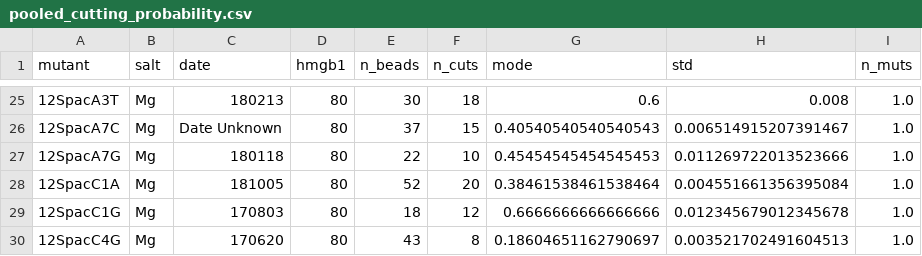
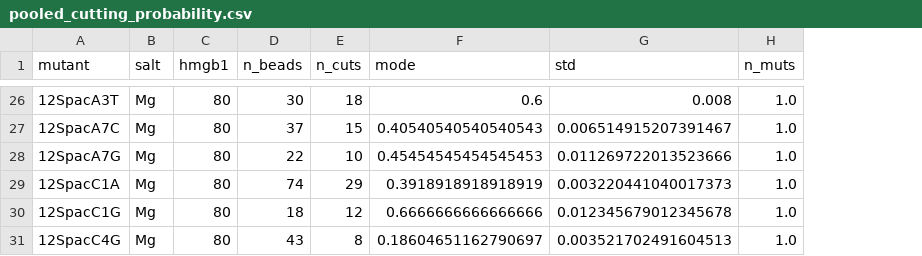
Before and after one commit to RPGroup-PBoC/VDJ, a CSV file: data/pooled_cutting_probability.csv, drawn as a sheet; only a part is shown, gaps mark what is left out; removed rows and columns are numbered as before the commit, all else as after; the diff covers the shown part only; the diff names each change by its address in the sheet, - before the commit and + after, or states it on an @@ line.

```diff
--- a/data/pooled_cutting_probability.csv
+++ b/data/pooled_cutting_probability.csv
-column C (date), rows 25-30: 180213 | Date Unknown | 180118 | 181005 | 170803 | 170620
-D29 (n_beads): 52
+D29 (n_beads): 74
-E29 (n_cuts): 20
+E29 (n_cuts): 29
-F29 (mode): 0.38461538461538464
+F29 (mode): 0.3918918918918919
-G29 (std): 0.004551661356395084
+G29 (std): 0.003220441040017373
```
Also changed, not shown: 5 added rows, 2 removed rows, 1 moved row and 4 edited cells elsewhere in this file, data/compiled_bead_fates.csv, data/compiled_dwell_times.csv, 9 other files.
